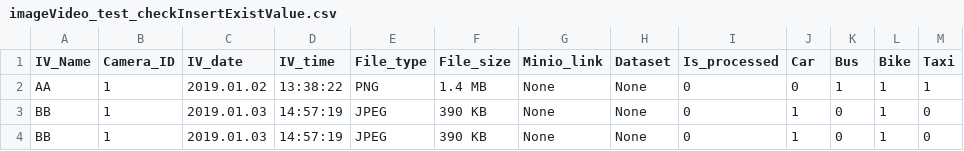
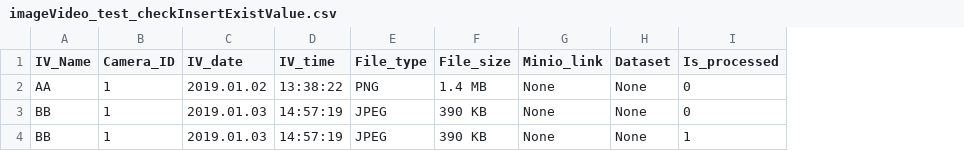
Before and after one commit to PurdueCAM2Project/CAM2ImageDatabase, a CSV file: ImageDB/vitess_test/imageVideo_test_checkInsertExistValue.csv, drawn as a sheet; the diff names each change by its address in the sheet, - before the commit and + after, or states it on an @@ line.

Commit message:
fix input type & more test cases

```diff
--- a/ImageDB/vitess_test/imageVideo_test_checkInsertExistValue.csv
+++ b/ImageDB/vitess_test/imageVideo_test_checkInsertExistValue.csv
-column J (Car), rows 2-4: 0 | 1 | 1
-column K (Bus), rows 2-4: 1 | 0 | 0
-column L (Bike), rows 2-4: all 1
-column M (Taxi), rows 2-4: 1 | 0 | 0
-I4 (Is_processed): 0
+I4 (Is_processed): 1
```
Also changed, not shown: 19 other files.
